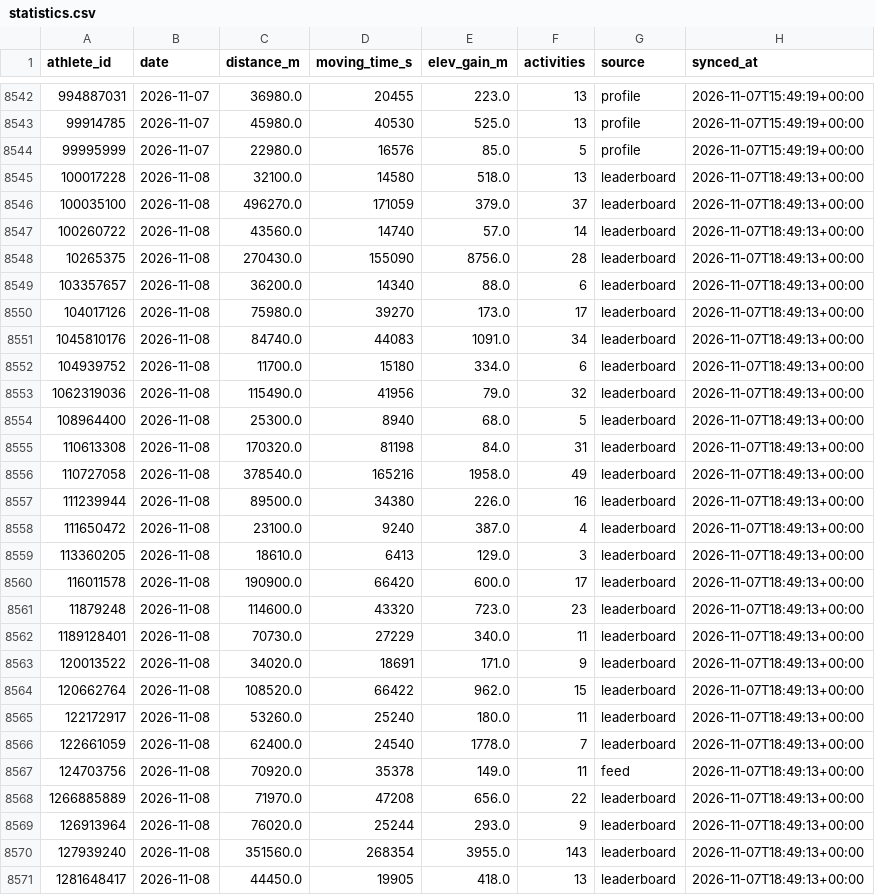
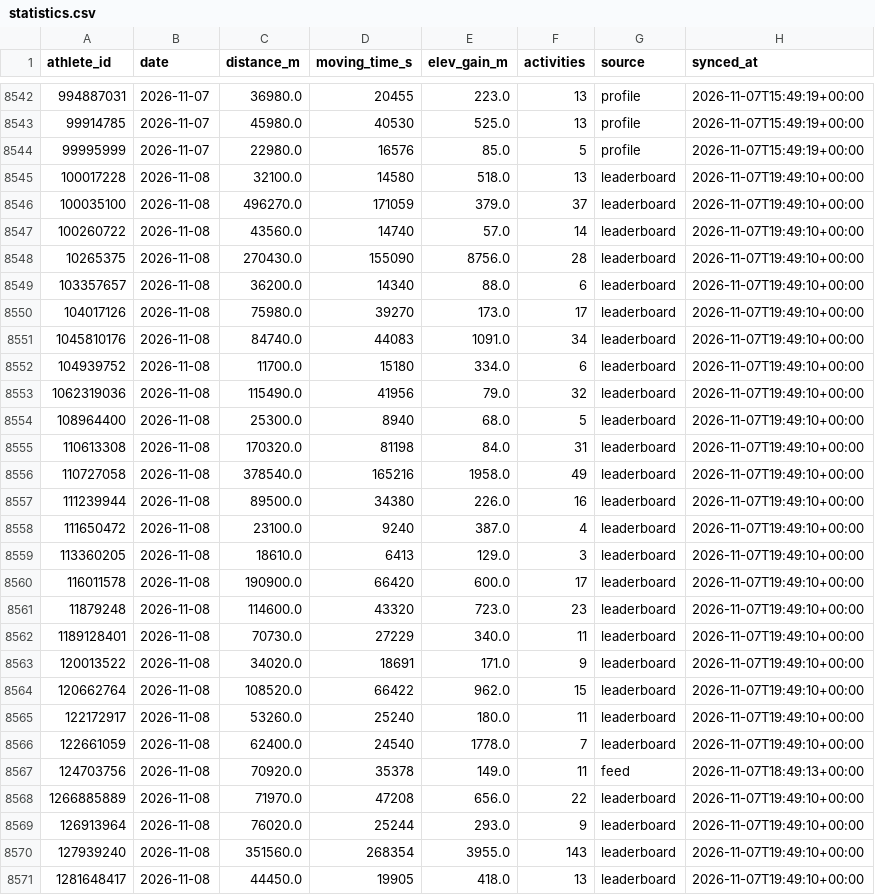
Before and after one commit to choonyongchan/BdeAnnivVirtChallenge, a CSV file: backend/statistics/statistics.csv, drawn as a sheet; only a part is shown, gaps mark what is left out; the diff covers the shown part only.

```diff
--- a/backend/statistics/statistics.csv
+++ b/backend/statistics/statistics.csv
@@ -8544,28 +8544,28 @@ athlete_id,date,distance_m,moving_time_s,elev_gain_m,activities,source,synced_at
 99995999,2026-11-07,22980.0,16576,85.0,5,profile,2026-11-07T15:49:19+00:00
-100017228,2026-11-08,32100.0,14580,518.0,13,leaderboard,2026-11-07T18:49:13+00:00
-100035100,2026-11-08,496270.0,171059,379.0,37,leaderboard,2026-11-07T18:49:13+00:00
-100260722,2026-11-08,43560.0,14740,57.0,14,leaderboard,2026-11-07T18:49:13+00:00
-10265375,2026-11-08,270430.0,155090,8756.0,28,leaderboard,2026-11-07T18:49:13+00:00
-103357657,2026-11-08,36200.0,14340,88.0,6,leaderboard,2026-11-07T18:49:13+00:00
-104017126,2026-11-08,75980.0,39270,173.0,17,leaderboard,2026-11-07T18:49:13+00:00
-1045810176,2026-11-08,84740.0,44083,1091.0,34,leaderboard,2026-11-07T18:49:13+00:00
-104939752,2026-11-08,11700.0,15180,334.0,6,leaderboard,2026-11-07T18:49:13+00:00
-1062319036,2026-11-08,115490.0,41956,79.0,32,leaderboard,2026-11-07T18:49:13+00:00
-108964400,2026-11-08,25300.0,8940,68.0,5,leaderboard,2026-11-07T18:49:13+00:00
-110613308,2026-11-08,170320.0,81198,84.0,31,leaderboard,2026-11-07T18:49:13+00:00
-110727058,2026-11-08,378540.0,165216,1958.0,49,leaderboard,2026-11-07T18:49:13+00:00
-111239944,2026-11-08,89500.0,34380,226.0,16,leaderboard,2026-11-07T18:49:13+00:00
-111650472,2026-11-08,23100.0,9240,387.0,4,leaderboard,2026-11-07T18:49:13+00:00
-113360205,2026-11-08,18610.0,6413,129.0,3,leaderboard,2026-11-07T18:49:13+00:00
-116011578,2026-11-08,190900.0,66420,600.0,17,leaderboard,2026-11-07T18:49:13+00:00
-11879248,2026-11-08,114600.0,43320,723.0,23,leaderboard,2026-11-07T18:49:13+00:00
-1189128401,2026-11-08,70730.0,27229,340.0,11,leaderboard,2026-11-07T18:49:13+00:00
-120013522,2026-11-08,34020.0,18691,171.0,9,leaderboard,2026-11-07T18:49:13+00:00
-120662764,2026-11-08,108520.0,66422,962.0,15,leaderboard,2026-11-07T18:49:13+00:00
-122172917,2026-11-08,53260.0,25240,180.0,11,leaderboard,2026-11-07T18:49:13+00:00
-122661059,2026-11-08,62400.0,24540,1778.0,7,leaderboard,2026-11-07T18:49:13+00:00
+100017228,2026-11-08,32100.0,14580,518.0,13,leaderboard,2026-11-07T19:49:10+00:00
+100035100,2026-11-08,496270.0,171059,379.0,37,leaderboard,2026-11-07T19:49:10+00:00
+100260722,2026-11-08,43560.0,14740,57.0,14,leaderboard,2026-11-07T19:49:10+00:00
+10265375,2026-11-08,270430.0,155090,8756.0,28,leaderboard,2026-11-07T19:49:10+00:00
+103357657,2026-11-08,36200.0,14340,88.0,6,leaderboard,2026-11-07T19:49:10+00:00
+104017126,2026-11-08,75980.0,39270,173.0,17,leaderboard,2026-11-07T19:49:10+00:00
+1045810176,2026-11-08,84740.0,44083,1091.0,34,leaderboard,2026-11-07T19:49:10+00:00
+104939752,2026-11-08,11700.0,15180,334.0,6,leaderboard,2026-11-07T19:49:10+00:00
+1062319036,2026-11-08,115490.0,41956,79.0,32,leaderboard,2026-11-07T19:49:10+00:00
+108964400,2026-11-08,25300.0,8940,68.0,5,leaderboard,2026-11-07T19:49:10+00:00
+110613308,2026-11-08,170320.0,81198,84.0,31,leaderboard,2026-11-07T19:49:10+00:00
+110727058,2026-11-08,378540.0,165216,1958.0,49,leaderboard,2026-11-07T19:49:10+00:00
+111239944,2026-11-08,89500.0,34380,226.0,16,leaderboard,2026-11-07T19:49:10+00:00
+111650472,2026-11-08,23100.0,9240,387.0,4,leaderboard,2026-11-07T19:49:10+00:00
+113360205,2026-11-08,18610.0,6413,129.0,3,leaderboard,2026-11-07T19:49:10+00:00
+116011578,2026-11-08,190900.0,66420,600.0,17,leaderboard,2026-11-07T19:49:10+00:00
+11879248,2026-11-08,114600.0,43320,723.0,23,leaderboard,2026-11-07T19:49:10+00:00
+1189128401,2026-11-08,70730.0,27229,340.0,11,leaderboard,2026-11-07T19:49:10+00:00
+120013522,2026-11-08,34020.0,18691,171.0,9,leaderboard,2026-11-07T19:49:10+00:00
+120662764,2026-11-08,108520.0,66422,962.0,15,leaderboard,2026-11-07T19:49:10+00:00
+122172917,2026-11-08,53260.0,25240,180.0,11,leaderboard,2026-11-07T19:49:10+00:00
+122661059,2026-11-08,62400.0,24540,1778.0,7,leaderboard,2026-11-07T19:49:10+00:00
 124703756,2026-11-08,70920.0,35378,149.0,11,feed,2026-11-07T18:49:13+00:00
-1266885889,2026-11-08,71970.0,47208,656.0,22,leaderboard,2026-11-07T18:49:13+00:00
-126913964,2026-11-08,76020.0,25244,293.0,9,leaderboard,2026-11-07T18:49:13+00:00
-127939240,2026-11-08,351560.0,268354,3955.0,143,leaderboard,2026-11-07T18:49:13+00:00
-1281648417,2026-11-08,44450.0,19905,418.0,13,leaderboard,2026-11-07T18:49:13+00:00
+1266885889,2026-11-08,71970.0,47208,656.0,22,leaderboard,2026-11-07T19:49:10+00:00
+126913964,2026-11-08,76020.0,25244,293.0,9,leaderboard,2026-11-07T19:49:10+00:00
+127939240,2026-11-08,351560.0,268354,3955.0,143,leaderboard,2026-11-07T19:49:10+00:00
+1281648417,2026-11-08,44450.0,19905,418.0,13,leaderboard,2026-11-07T19:49:10+00:00
```
Also changed, not shown: 174 edited cells elsewhere in this file, backend/members/member_count.csv, 1 other file.
